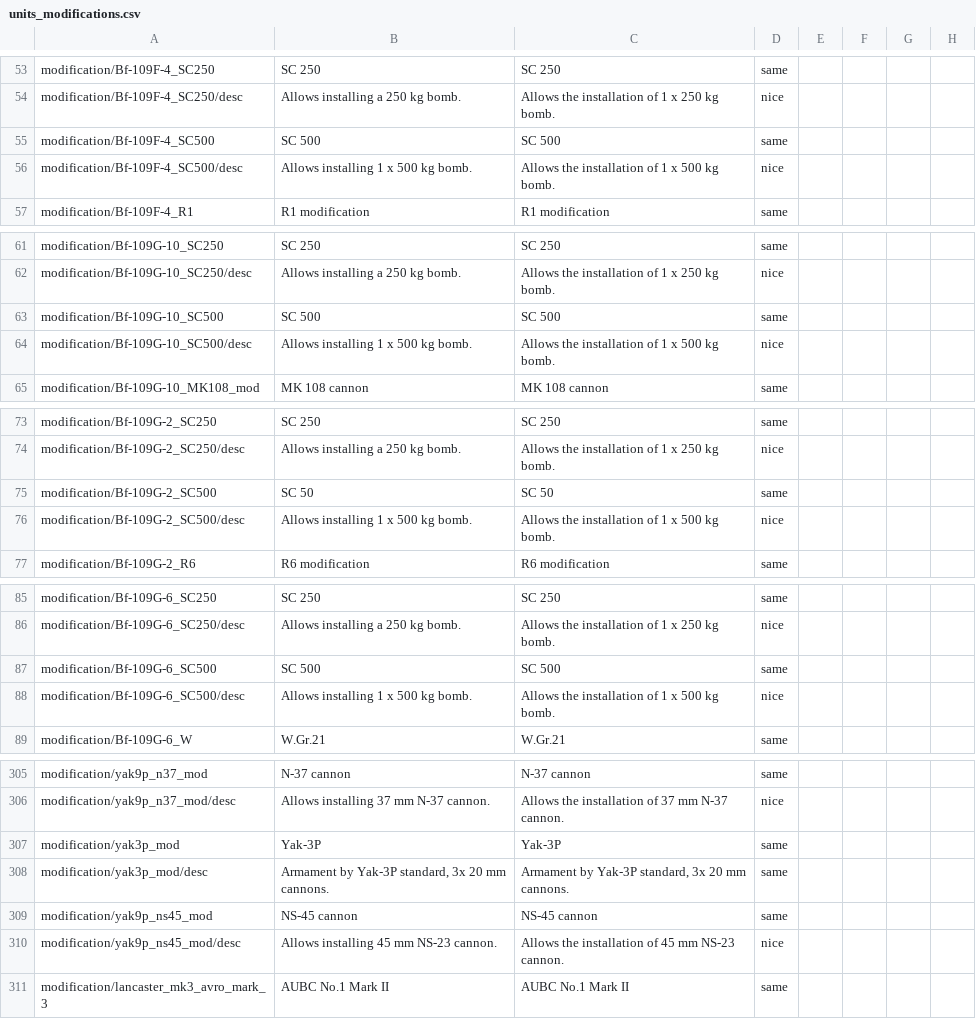
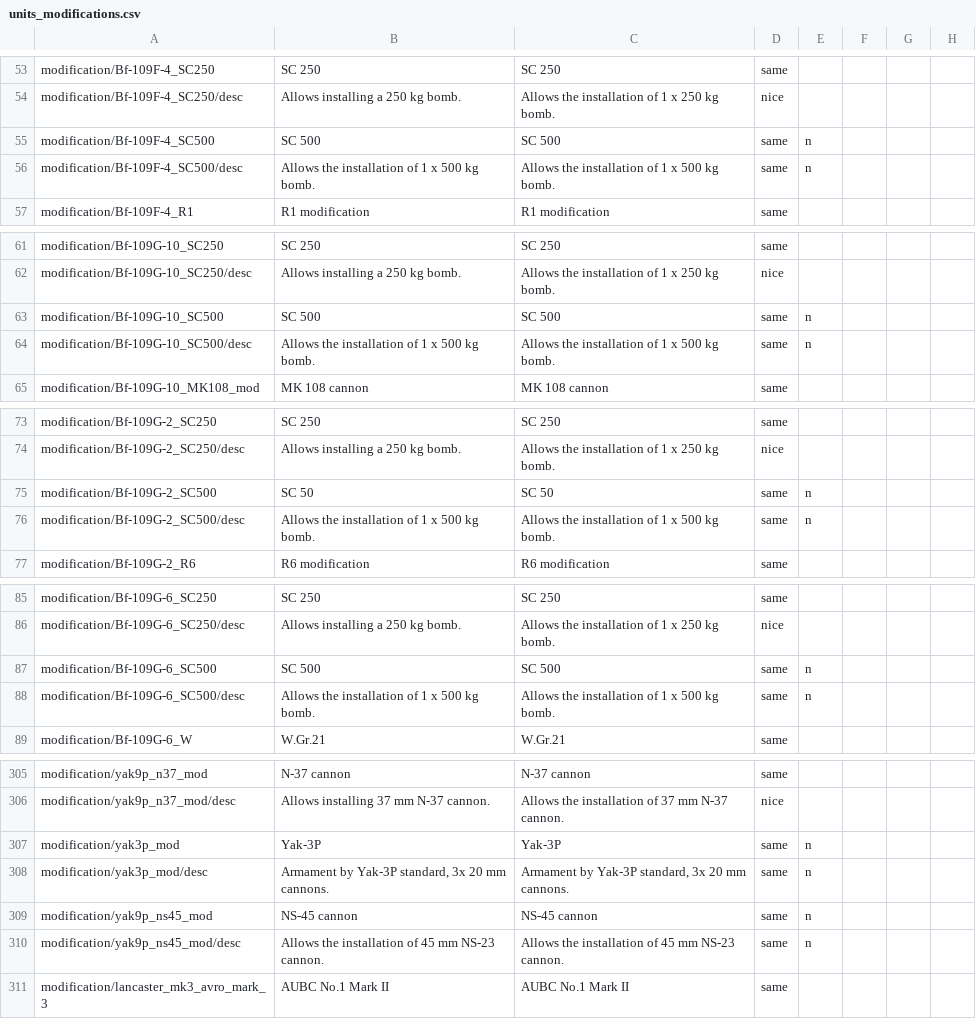
Before and after one commit to mikechuy/SCAM, a CSV file: units_modifications.csv, drawn as a sheet; only a part is shown, gaps mark what is left out; the diff covers the shown part only; the diff names each change by its address in the sheet, - before the commit and + after, or states it on an @@ line.

```diff
--- a/units_modifications.csv
+++ b/units_modifications.csv
-E55:E56: (empty)
+E55:E56: n
-B56: Allows installing 1 x 500 kg bomb.
+B56: Allows the installation of 1 x 500 kg bomb.
-D56: nice
+D56: same
-E63:E64: (empty)
+E63:E64: n
-B64: Allows installing 1 x 500 kg bomb.
+B64: Allows the installation of 1 x 500 kg bomb.
-D64: nice
+D64: same
-E75:E76: (empty)
+E75:E76: n
-B76: Allows installing 1 x 500 kg bomb.
+B76: Allows the installation of 1 x 500 kg bomb.
-D76: nice
+D76: same
-E87:E88: (empty)
+E87:E88: n
-B88: Allows installing 1 x 500 kg bomb.
+B88: Allows the installation of 1 x 500 kg bomb.
-D88: nice
+D88: same
-E307:E310: (empty)
+E307:E310: n
-B310: Allows installing 45 mm NS-23 cannon.
+B310: Allows the installation of 45 mm NS-23 cannon.
-D310: nice
+D310: same
```
Also changed, not shown: 31 edited cells elsewhere in this file, menu.csv, menu_events.csv, 4 other files.
